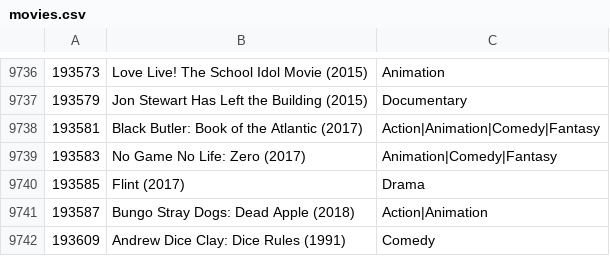
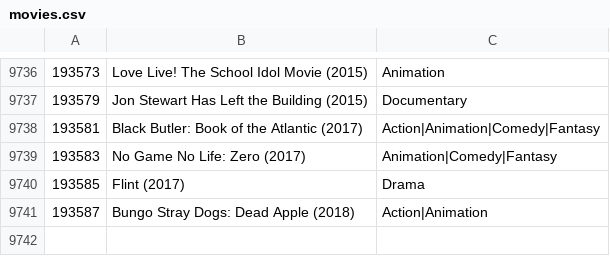
Before and after one commit to monikabugalia15/engage-backend, a CSV file: backend/api/ml-latest-small/movies.csv, drawn as a sheet; only a part is shown, gaps mark what is left out; the diff names each change by its address in the sheet, - before the commit and + after, or states it on an @@ line.

```diff
--- a/backend/api/ml-latest-small/movies.csv
+++ b/backend/api/ml-latest-small/movies.csv
-row 9742: 193609 | Andrew Dice Clay: Dice Rules (1991) | Comedy
```
Also changed, not shown: backend/api/ml-latest-small/links.csv, backend/api/ml-latest-small/tags.csv, 1 other file.
